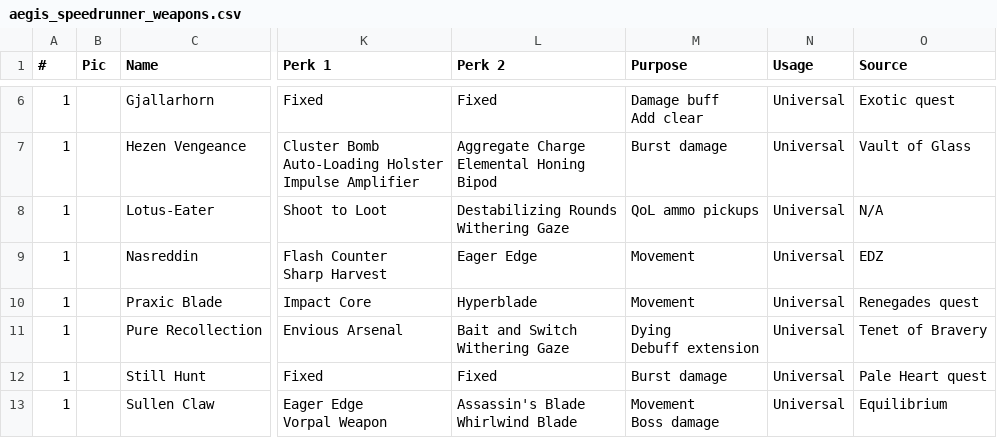
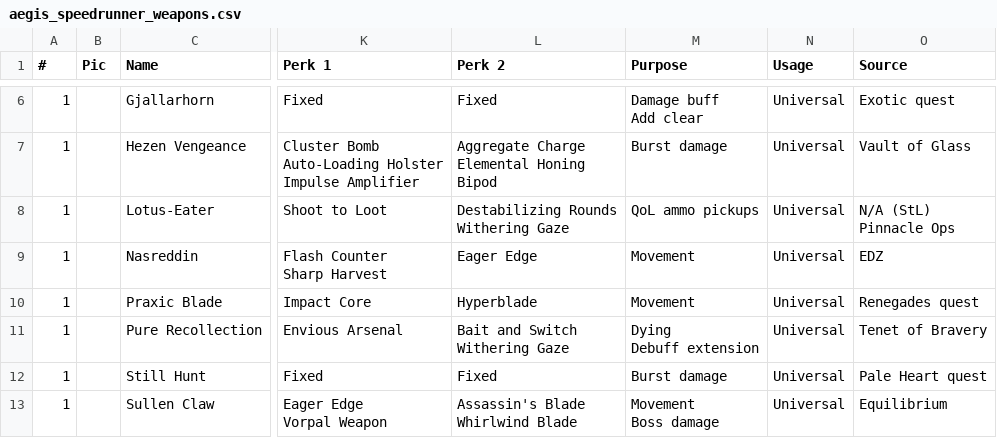
Before and after one commit to JxPv2/Destiny2, a CSV file: dim_wishlists/spreadsheets_to_dim_wishlists_scripts/workbooks_downloaded/aegis_speedrunner_weapons.csv, drawn as a sheet; only a part is shown, gaps mark what is left out; ↵ is a line break in a cell; the diff names each change by its address in the sheet, - before the commit and + after, or states it on an @@ line.

```diff
--- a/dim_wishlists/spreadsheets_to_dim_wishlists_scripts/workbooks_downloaded/aegis_speedrunner_weapons.csv
+++ b/dim_wishlists/spreadsheets_to_dim_wishlists_scripts/workbooks_downloaded/aegis_speedrunner_weapons.csv
-O8 (Source): N/A
+O8 (Source): N/A (StL) ↵ Pinnacle Ops
```
Also changed, not shown: 19 other files.
